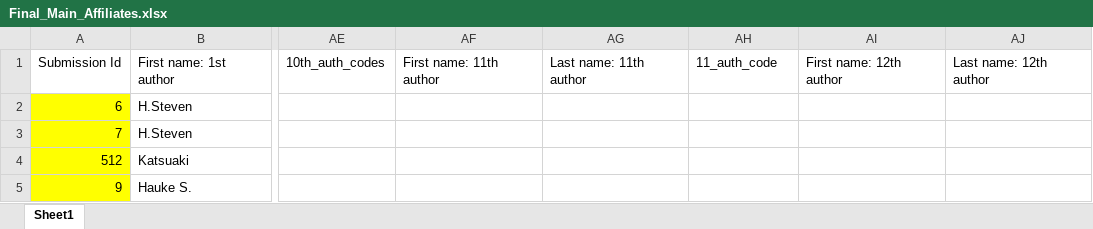
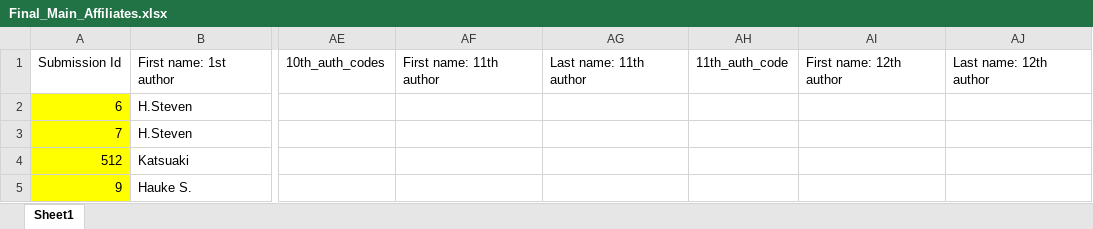
Before and after one commit to matteo-toscani-24-01-1985/ecvp_2026_website, an Excel workbook: Final_Main_Affiliates.xlsx, sheet Sheet1, drawn as a sheet; only a part is shown, gaps mark what is left out; values as stored, in another font and other column widths than the file's, no borders; the diff names each change by its address in the sheet, - before the commit and + after, or states it on an @@ line.

```diff
--- a/Final_Main_Affiliates.xlsx (sheet Sheet1)
+++ b/Final_Main_Affiliates.xlsx (sheet Sheet1)
-AH1: 11_auth_code
+AH1: 11th_auth_code
```
Also changed, not shown: 1 other file.
